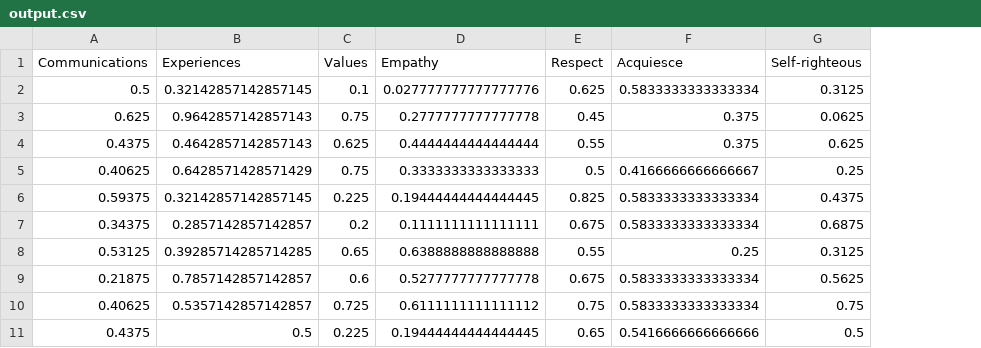
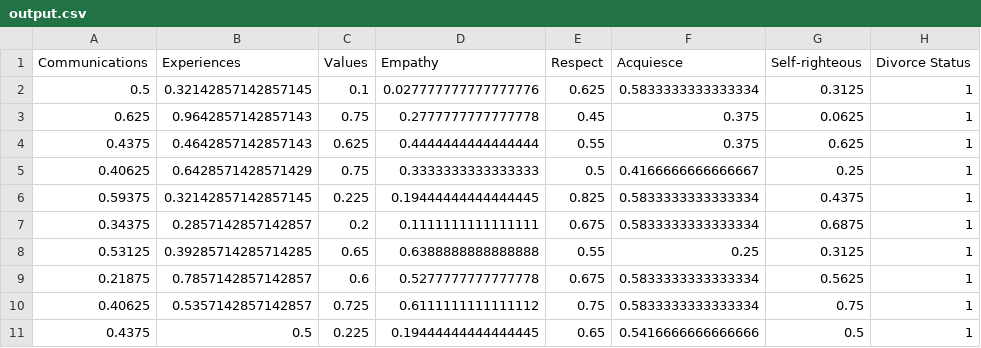
Before and after one commit to rknightly/rice-datathon, a CSV file: output.csv, drawn as a sheet; only a part is shown; the diff names each change by its address in the sheet, - before the commit and + after, or states it on an @@ line.

Commit message:
Add divorce status to average file

```diff
--- a/output.csv
+++ b/output.csv
+column H (Divorce Status), rows 2-11: all 1
```
